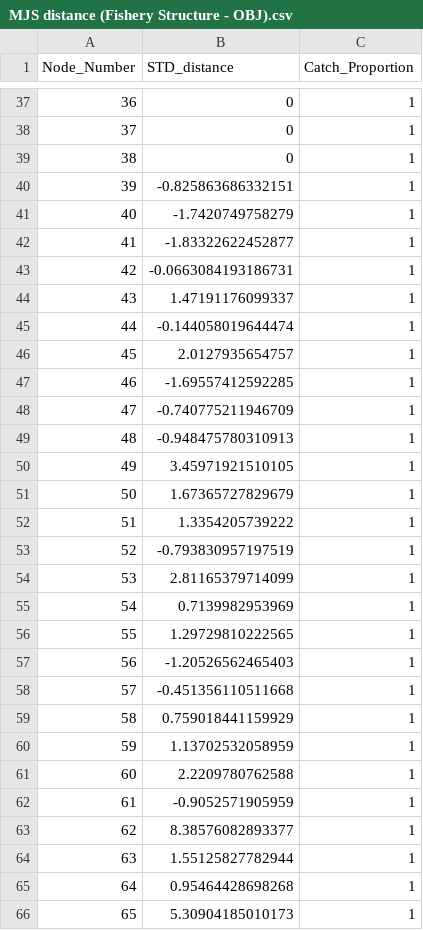
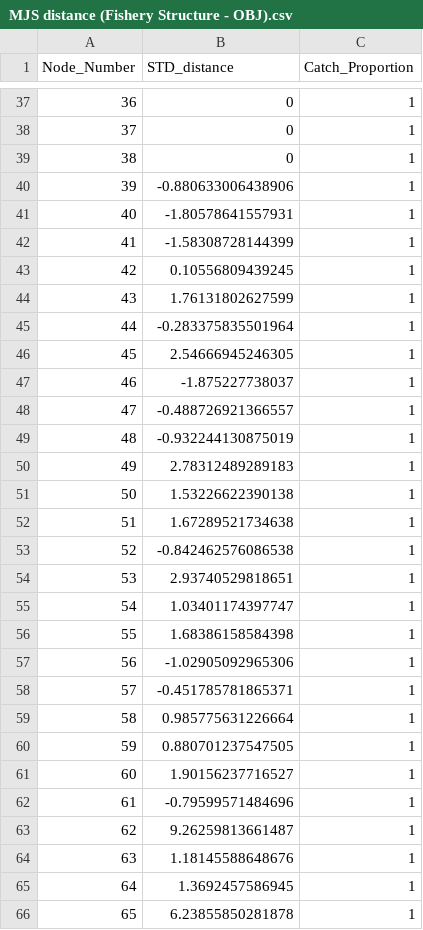
Before and after one commit to HaikunXu/FishFreqClustering, a CSV file: manual/MJS distance (Fishery Structure - OBJ).csv, drawn as a sheet; only a part is shown, gaps mark what is left out; the diff covers the shown part only.

```diff
--- a/manual/MJS distance (Fishery Structure - OBJ).csv
+++ b/manual/MJS distance (Fishery Structure - OBJ).csv
@@ -39,28 +39,28 @@
 38,0,1
-39,-0.825863686332151,1
-40,-1.7420749758279,1
-41,-1.83322622452877,1
-42,-0.0663084193186731,1
-43,1.47191176099337,1
-44,-0.144058019644474,1
-45,2.0127935654757,1
-46,-1.69557412592285,1
-47,-0.740775211946709,1
-48,-0.948475780310913,1
-49,3.45971921510105,1
-50,1.67365727829679,1
-51,1.3354205739222,1
-52,-0.793830957197519,1
-53,2.81165379714099,1
-54,0.7139982953969,1
-55,1.29729810222565,1
-56,-1.20526562465403,1
-57,-0.451356110511668,1
-58,0.759018441159929,1
-59,1.13702532058959,1
-60,2.2209780762588,1
-61,-0.9052571905959,1
-62,8.38576082893377,1
-63,1.55125827782944,1
-64,0.95464428698268,1
-65,5.30904185010173,1
+39,-0.880633006438906,1
+40,-1.80578641557931,1
+41,-1.58308728144399,1
+42,0.10556809439245,1
+43,1.76131802627599,1
+44,-0.283375835501964,1
+45,2.54666945246305,1
+46,-1.875227738037,1
+47,-0.488726921366557,1
+48,-0.932244130875019,1
+49,2.78312489289183,1
+50,1.53226622390138,1
+51,1.67289521734638,1
+52,-0.842462576086538,1
+53,2.93740529818651,1
+54,1.03401174397747,1
+55,1.68386158584398,1
+56,-1.02905092965306,1
+57,-0.451785781865371,1
+58,0.985775631226664,1
+59,0.880701237547505,1
+60,1.90156237716527,1
+61,-0.79599571484696,1
+62,9.26259813661487,1
+63,1.18145588648676,1
+64,1.3692457586945,1
+65,6.23855850281878,1
```
Also changed, not shown: 3 edited cells elsewhere in this file, 5 other files.
